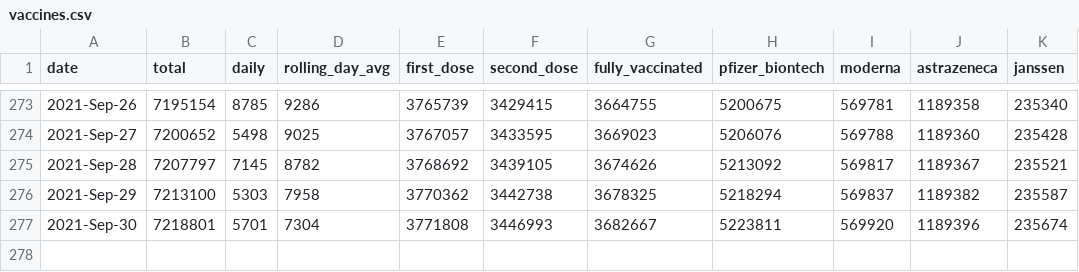
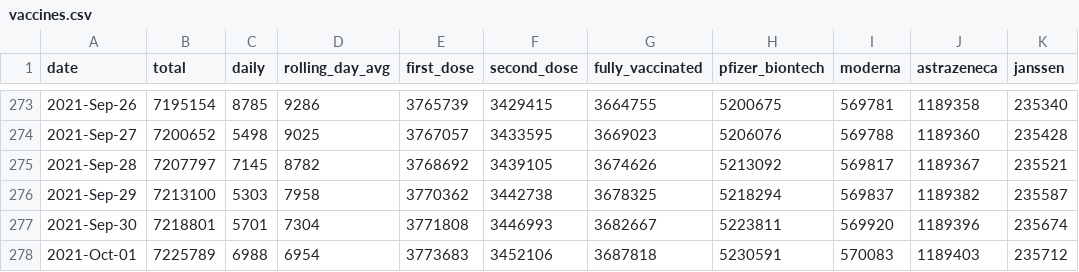
Before and after one commit to plallin/coviz, a CSV file: data-sources/vaccines.csv, drawn as a sheet; only a part is shown, gaps mark what is left out; the diff names each change by its address in the sheet, - before the commit and + after, or states it on an @@ line.

```diff
--- a/data-sources/vaccines.csv
+++ b/data-sources/vaccines.csv
+row 278: 2021-Oct-01 | 7225789 | 6988 | 6954 | 3773683 | 3452106 | 3687818 | 5230591 | 570083 | 1189403 | 235712
```
Also changed, not shown: data.csv, 1 other file.
